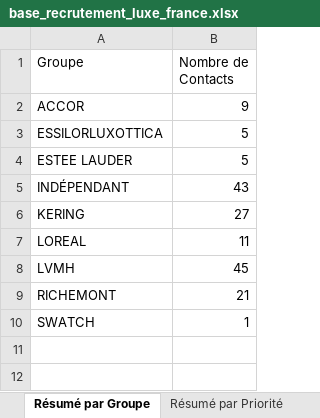
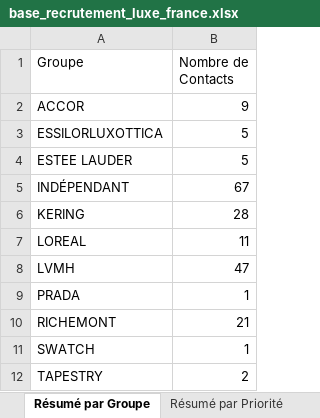
Before and after one commit to karimnaitkaci/choose-france-2026, an Excel workbook: base_recrutement_luxe_france.xlsx, sheet Résumé par Groupe, drawn as a sheet; values as stored, in another font and other column widths than the file's, no borders; the diff names each change by its address in the sheet, - before the commit and + after, or states it on an @@ line.

```diff
--- a/base_recrutement_luxe_france.xlsx (sheet Résumé par Groupe)
+++ b/base_recrutement_luxe_france.xlsx (sheet Résumé par Groupe)
-B5 (Nombre de Contacts): 43
+B5 (Nombre de Contacts): 67
-B6 (Nombre de Contacts): 27
+B6 (Nombre de Contacts): 28
-B8 (Nombre de Contacts): 45
+B8 (Nombre de Contacts): 47
+row 9: PRADA | 1
+row 12: TAPESTRY | 2
```
Also changed, not shown: sheet Tous les Contacts, sheet Résumé par Secteur, sheet Résumé par Priorité, 2 other files.
